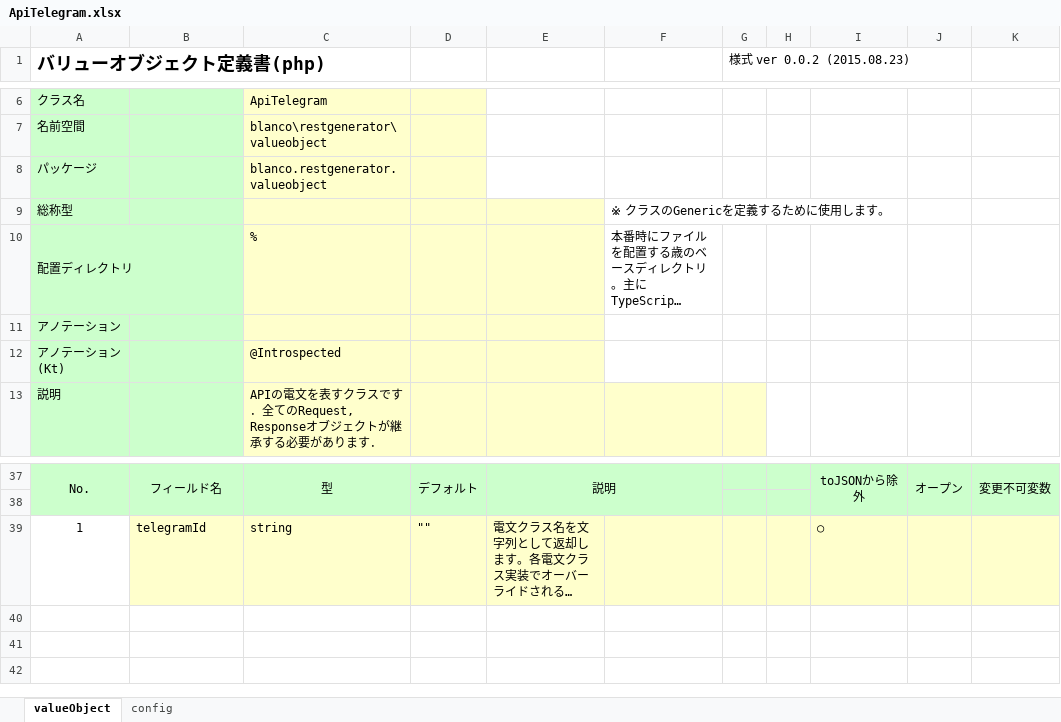
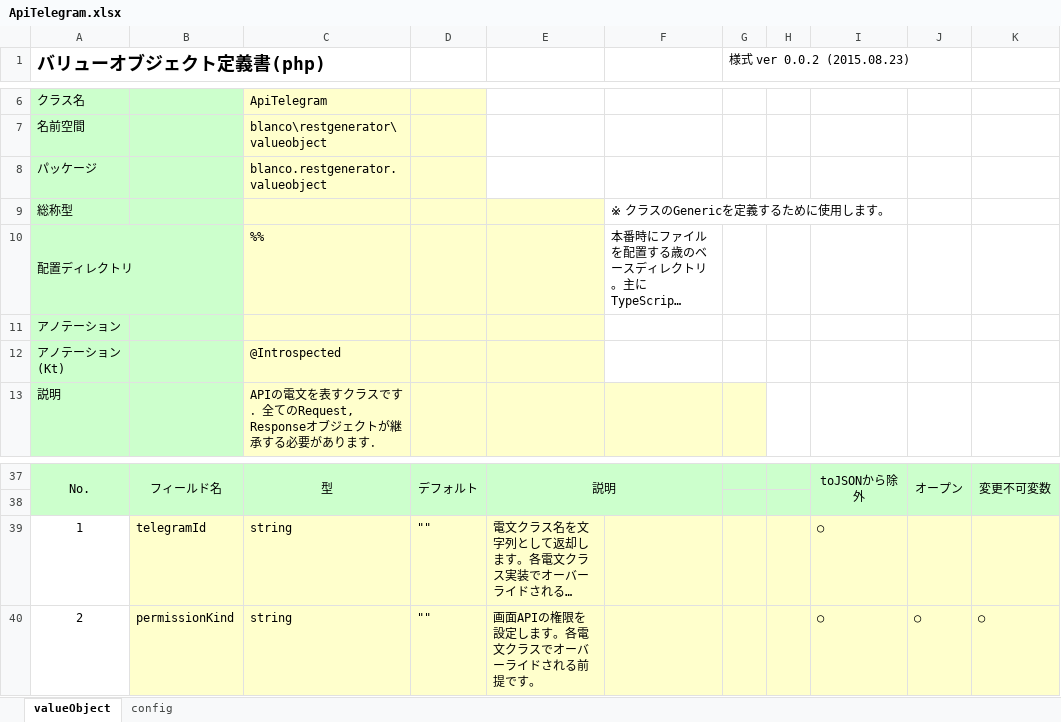
Before and after one commit to uedaueo/dapanda-api-core, an Excel workbook: blanco-meta/telegrams/ApiTelegram.xlsx, sheet valueObject, drawn as a sheet; only a part is shown, gaps mark what is left out; long unchanged cells end in …; values as stored, in another font and other column widths than the file's, no borders; the diff names each change by its address in the sheet, - before the commit and + after, or states it on an @@ line.

```diff
--- a/blanco-meta/telegrams/ApiTelegram.xlsx (sheet valueObject)
+++ b/blanco-meta/telegrams/ApiTelegram.xlsx (sheet valueObject)
-C10: %
+C10: %%
+row 40: 2 | permissionKind | string | "" | 画面APIの権限を設定します。各電文クラスでオーバーライドされる前提です。 |  |  |  | ○ | ○ | ○
```
Also changed, not shown: blanco-meta/telegrams/ApiGetTelegram.xlsx, blanco-meta/telegrams/CommonRequest.xlsx, 51 other files.
